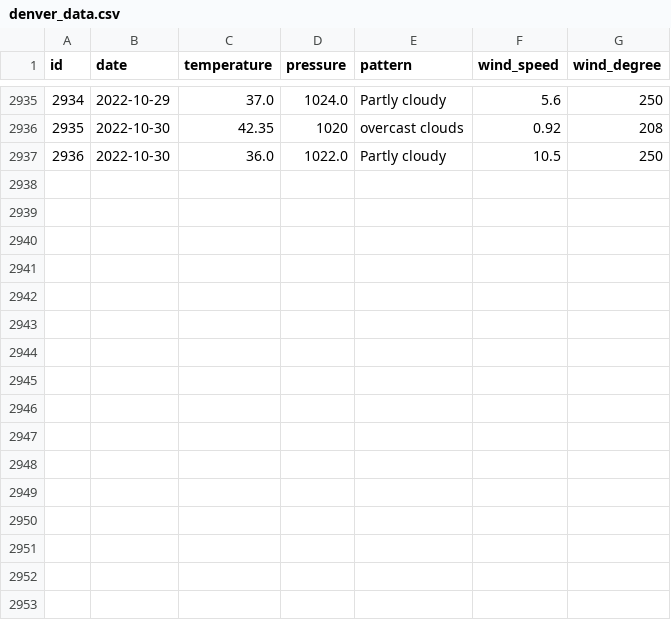
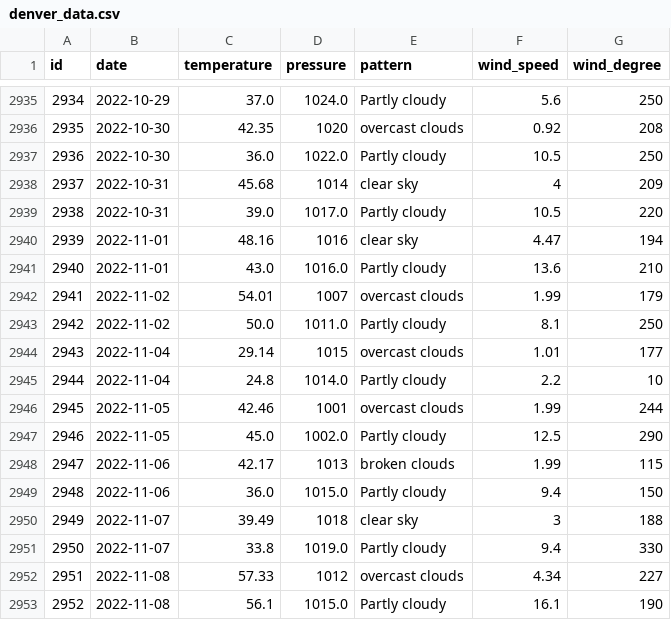
Before and after one commit to tvang1/AI-Weather-Predictor, a CSV file: WeatherAPIs/API Outputs/denver_data.csv, drawn as a sheet; only a part is shown, gaps mark what is left out; the diff names each change by its address in the sheet, - before the commit and + after, or states it on an @@ line.

Commit message:
Entries 10-31 to 11-08

```diff
--- a/WeatherAPIs/API Outputs/denver_data.csv
+++ b/WeatherAPIs/API Outputs/denver_data.csv
+row 2938: 2937 | 2022-10-31 | 45.68 | 1014 | clear sky | 4 | 209
+row 2939: 2938 | 2022-10-31 | 39.0 | 1017.0 | Partly cloudy | 10.5 | 220
+row 2940: 2939 | 2022-11-01 | 48.16 | 1016 | clear sky | 4.47 | 194
+row 2941: 2940 | 2022-11-01 | 43.0 | 1016.0 | Partly cloudy | 13.6 | 210
+row 2942: 2941 | 2022-11-02 | 54.01 | 1007 | overcast clouds | 1.99 | 179
+row 2943: 2942 | 2022-11-02 | 50.0 | 1011.0 | Partly cloudy | 8.1 | 250
+row 2944: 2943 | 2022-11-04 | 29.14 | 1015 | overcast clouds | 1.01 | 177
+row 2945: 2944 | 2022-11-04 | 24.8 | 1014.0 | Partly cloudy | 2.2 | 10
+row 2946: 2945 | 2022-11-05 | 42.46 | 1001 | overcast clouds | 1.99 | 244
+row 2947: 2946 | 2022-11-05 | 45.0 | 1002.0 | Partly cloudy | 12.5 | 290
+row 2948: 2947 | 2022-11-06 | 42.17 | 1013 | broken clouds | 1.99 | 115
+row 2949: 2948 | 2022-11-06 | 36.0 | 1015.0 | Partly cloudy | 9.4 | 150
+row 2950: 2949 | 2022-11-07 | 39.49 | 1018 | clear sky | 3 | 188
+row 2951: 2950 | 2022-11-07 | 33.8 | 1019.0 | Partly cloudy | 9.4 | 330
+row 2952: 2951 | 2022-11-08 | 57.33 | 1012 | overcast clouds | 4.34 | 227
+row 2953: 2952 | 2022-11-08 | 56.1 | 1015.0 | Partly cloudy | 16.1 | 190
```
Also changed, not shown: WeatherAPIs/API Outputs/boulder_data.csv, WeatherAPIs/API Outputs/castle_rock_data.csv.
